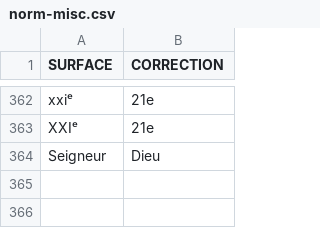
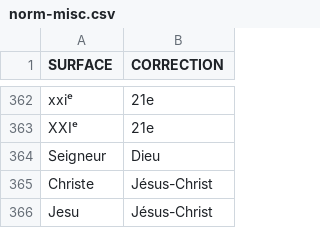
Before and after one commit to oeuvres/alix, a CSV file: fr/src/resources/com/github/oeuvres/alix/fr/norm-misc.csv, drawn as a sheet; only a part is shown, gaps mark what is left out; the diff names each change by its address in the sheet, - before the commit and + after, or states it on an @@ line.

```diff
--- a/fr/src/resources/com/github/oeuvres/alix/fr/norm-misc.csv
+++ b/fr/src/resources/com/github/oeuvres/alix/fr/norm-misc.csv
+row 365: Christe | Jésus-Christ
+row 366: Jesu | Jésus-Christ
```
Also changed, not shown: fr/src/resources/com/github/oeuvres/alix/fr/ucwords.csv, 5 other files.
